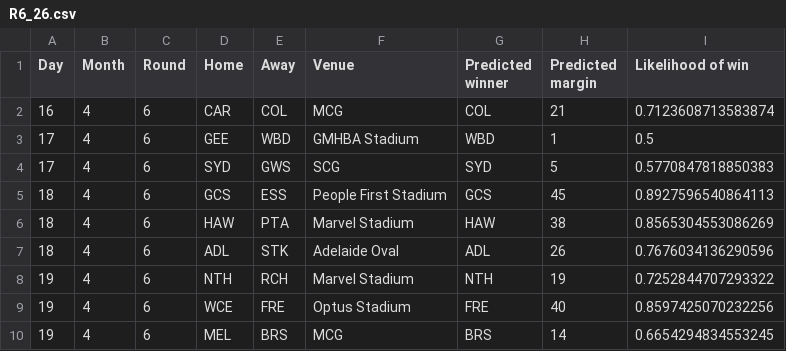
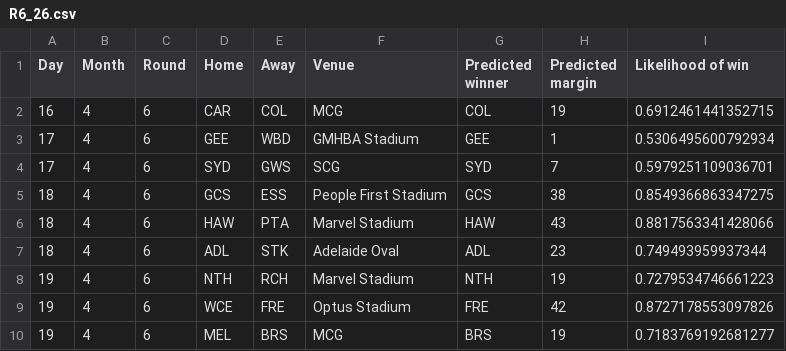
Before and after one commit to mattjcheung/AFL-Predictions, a CSV file: Predictions/R6_26.csv, drawn as a sheet.

Commit message:
Add tips for R6_26

```diff
--- a/Predictions/R6_26.csv
+++ b/Predictions/R6_26.csv
@@ -1,10 +1,10 @@
 Day,Month,Round,Home,Away,Venue,Predicted winner,Predicted margin,Likelihood of win
-16,4,6,CAR,COL,MCG,COL,21,0.7123608713583874
-17,4,6,GEE,WBD,GMHBA Stadium,WBD,1,0.5
-17,4,6,SYD,GWS,SCG,SYD,5,0.5770847818850383
-18,4,6,GCS,ESS,People First Stadium,GCS,45,0.8927596540864113
-18,4,6,HAW,PTA,Marvel Stadium,HAW,38,0.8565304553086269
-18,4,6,ADL,STK,Adelaide Oval,ADL,26,0.7676034136290596
-19,4,6,NTH,RCH,Marvel Stadium,NTH,19,0.7252844707293322
-19,4,6,WCE,FRE,Optus Stadium,FRE,40,0.8597425070232256
-19,4,6,MEL,BRS,MCG,BRS,14,0.6654294834553245
+16,4,6,CAR,COL,MCG,COL,19,0.6912461441352715
+17,4,6,GEE,WBD,GMHBA Stadium,GEE,1,0.5306495600792934
+17,4,6,SYD,GWS,SCG,SYD,7,0.5979251109036701
+18,4,6,GCS,ESS,People First Stadium,GCS,38,0.8549366863347275
+18,4,6,HAW,PTA,Marvel Stadium,HAW,43,0.8817563341428066
+18,4,6,ADL,STK,Adelaide Oval,ADL,23,0.749493959937344
+19,4,6,NTH,RCH,Marvel Stadium,NTH,19,0.7279534746661223
+19,4,6,WCE,FRE,Optus Stadium,FRE,42,0.8727178553097826
+19,4,6,MEL,BRS,MCG,BRS,19,0.7183769192681277
```
